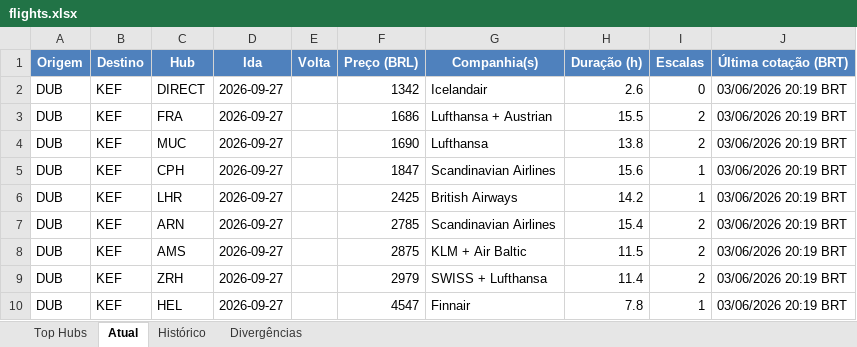
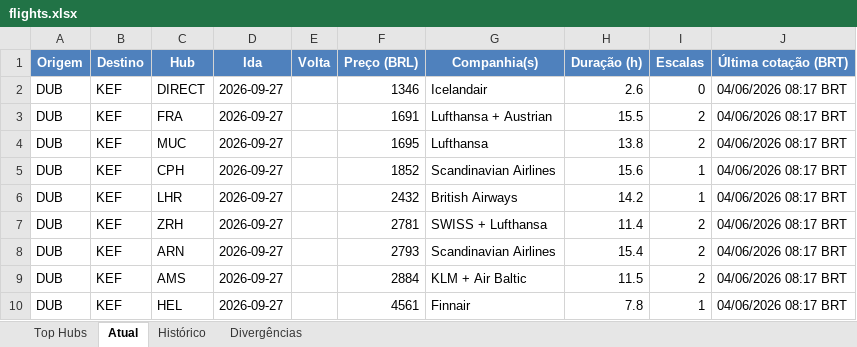
Before and after one commit to VoxJurTech/flight-monitor-dub-kef, an Excel workbook: docs/flights.xlsx, sheet Atual, drawn as a sheet; values as stored, in another font and other column widths than the file's, no borders; conditional formats not drawn; removed rows and columns are numbered as before the commit, all else as after; the diff names each change by its address in the sheet, - before the commit and + after, or states it on an @@ line.

```diff
--- a/docs/flights.xlsx (sheet Atual)
+++ b/docs/flights.xlsx (sheet Atual)
-F2 (Preço (BRL)): 1342
+F2 (Preço (BRL)): 1346
-J2:J6 (Última cotação (BRT)): 03/06/2026 20:19 BRT
+J2:J6 (Última cotação (BRT)): 04/06/2026 08:17 BRT
-F3 (Preço (BRL)): 1686
+F3 (Preço (BRL)): 1691
-F4 (Preço (BRL)): 1690
+F4 (Preço (BRL)): 1695
-F5 (Preço (BRL)): 1847
+F5 (Preço (BRL)): 1852
-F6 (Preço (BRL)): 2425
+F6 (Preço (BRL)): 2432
+row 7: DUB | KEF | ZRH | 2026-09-27 |  | 2781 | SWISS + Lufthansa | 11.4 | 2 | 04/06/2026 08:17 BRT
-F8 (Preço (BRL)): 2785
+F8 (Preço (BRL)): 2793
-J8:J9 (Última cotação (BRT)): 03/06/2026 20:19 BRT
+J8:J9 (Última cotação (BRT)): 04/06/2026 08:17 BRT
-F9 (Preço (BRL)): 2875
+F9 (Preço (BRL)): 2884
-row 9: DUB | KEF | ZRH | 2026-09-27 |  | 2979 | SWISS + Lufthansa | 11.4 | 2 | 03/06/2026 20:19 BRT
-F10 (Preço (BRL)): 4547
+F10 (Preço (BRL)): 4561
-J10 (Última cotação (BRT)): 03/06/2026 20:19 BRT
+J10 (Última cotação (BRT)): 04/06/2026 08:17 BRT
```
Also changed, not shown: sheet Top Hubs, sheet Histórico, 2 other files.
